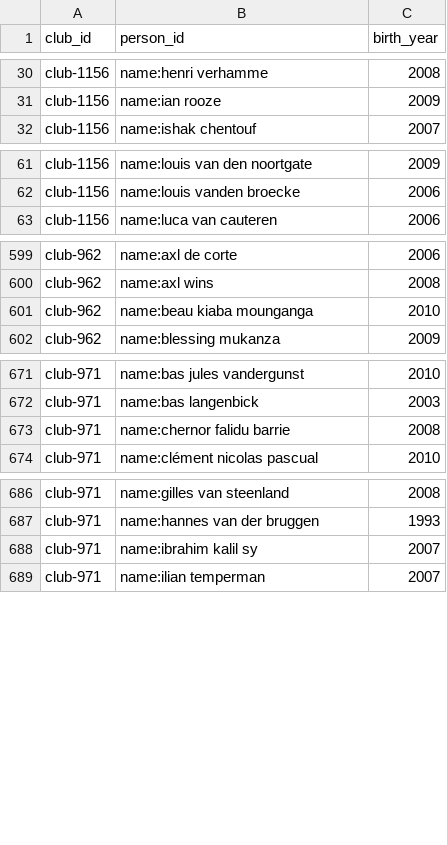
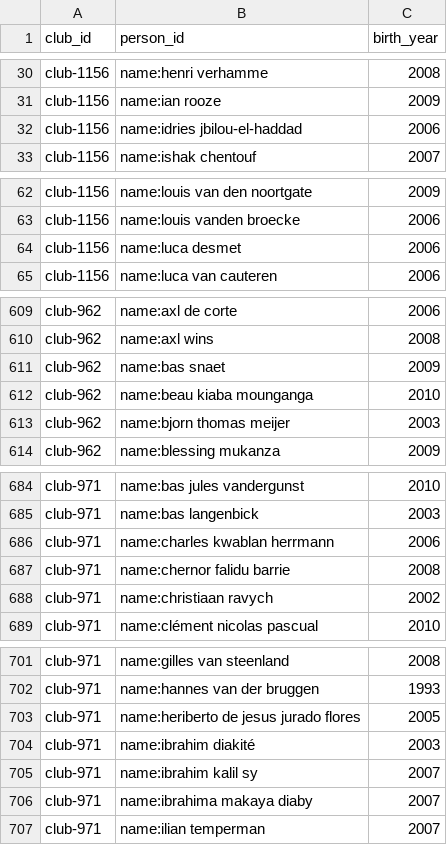
Before and after one commit to vjo18/clubscouting2627, a CSV file: data_raw/birthyears.csv, drawn as a sheet; only a part is shown, gaps mark what is left out; the diff covers the shown part only; the diff names each change by its address in the sheet, - before the commit and + after, or states it on an @@ line.

```diff
--- a/data_raw/birthyears.csv
+++ b/data_raw/birthyears.csv
+row 32: club-1156 | name:idries jbilou-el-haddad | 2006
+row 64: club-1156 | name:luca desmet | 2006
+row 611: club-962 | name:bas snaet | 2009
+row 613: club-962 | name:bjorn thomas meijer | 2003
+row 686: club-971 | name:charles kwablan herrmann | 2006
+row 688: club-971 | name:christiaan ravych | 2002
+row 703: club-971 | name:heriberto de jesus jurado flores | 2005
+row 704: club-971 | name:ibrahim diakité | 2003
+row 706: club-971 | name:ibrahima makaya diaby | 2007
```
Also changed, not shown: 14 added rows elsewhere in this file, 1 other file.
